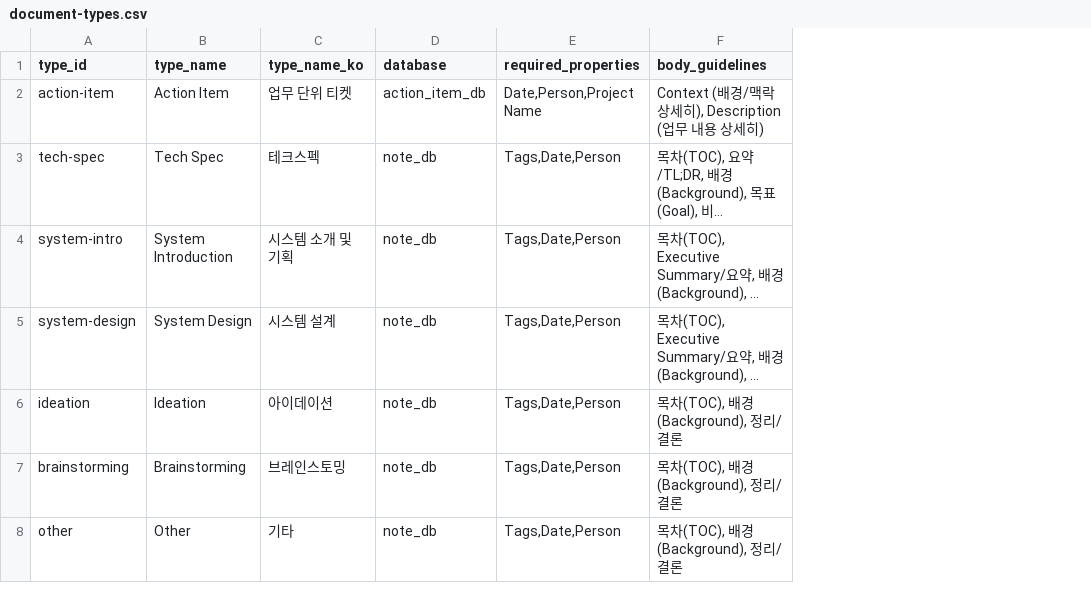
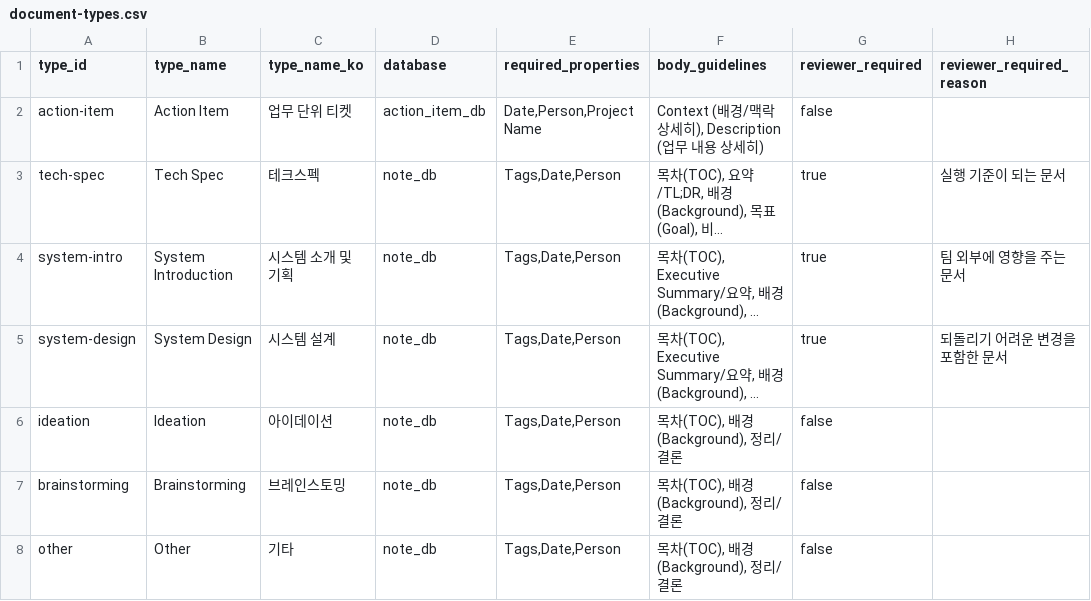
Before and after one commit to hpcnt-len/len-cp-notion-reviewer, a CSV file: data/document-types.csv, drawn as a sheet; long unchanged cells end in …; the diff names each change by its address in the sheet, - before the commit and + after, or states it on an @@ line.

```diff
--- a/data/document-types.csv
+++ b/data/document-types.csv
+column G (reviewer_required), rows 2-8: false | true | true | true | false | false | false
+column H (reviewer_required_reason), rows 3-5: 실행 기준이 되는 문서 | 팀 외부에 영향을 주는 문서 | 되돌리기 어려운 변경을 포함한 문서
```
Also changed, not shown: data/review-criteria.csv, 1 other file.
